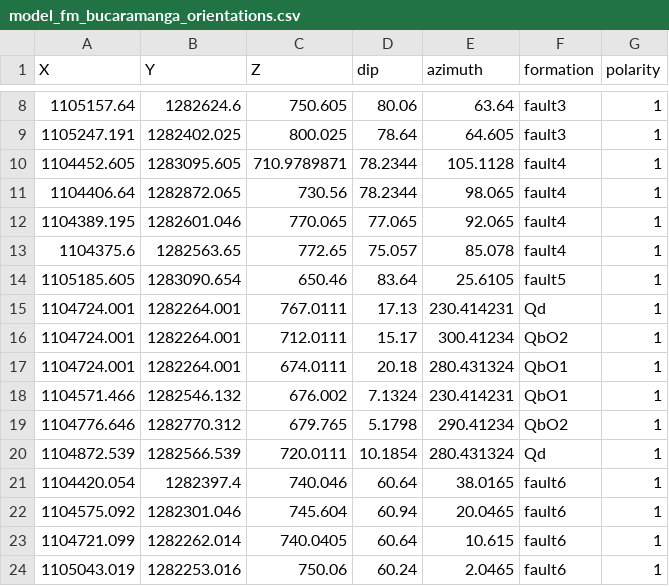
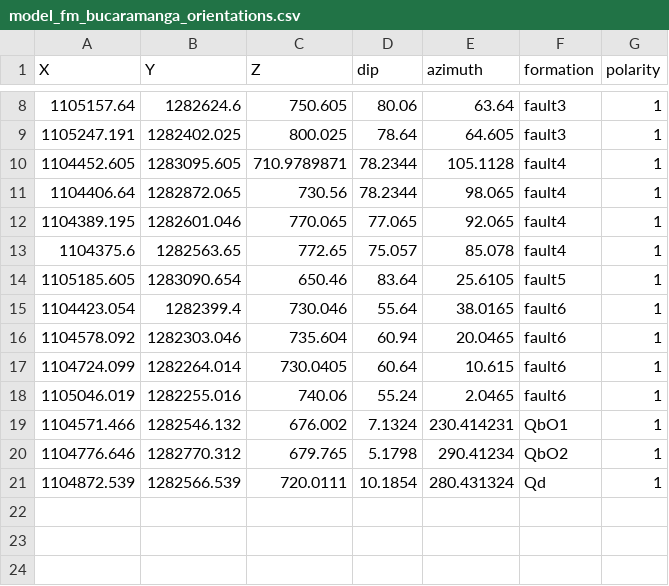
Before and after one commit to AndresH1213/TesisData, a CSV file: Data/model_fm_bucaramanga_orientations.csv, drawn as a sheet; only a part is shown, gaps mark what is left out.

Commit message:
prueba 10

```diff
--- a/Data/model_fm_bucaramanga_orientations.csv
+++ b/Data/model_fm_bucaramanga_orientations.csv
@@ -14,5 +14,6 @@ X,Y,Z,dip,azimuth,formation,polarity
 1105185.605,1283090.654,650.46,83.64,25.6105,fault5,1
-1104724.001,1282264.001,767.0111,17.13,230.414231,Qd,1
-1104724.001,1282264.001,712.0111,15.17,300.41234,QbO2,1
-1104724.001,1282264.001,674.0111,20.18,280.431324,QbO1,1
+1104423.054,1282399.4,730.046,55.64,38.0165,fault6,1
+1104578.092,1282303.046,735.604,60.94,20.0465,fault6,1
+1104724.099,1282264.014,730.0405,60.64,10.615,fault6,1
+1105046.019,1282255.016,740.06,55.24,2.0465,fault6,1
 1104571.466,1282546.132,676.002,7.1324,230.414231,QbO1,1
@@ -20,5 +21 @@ X,Y,Z,dip,azimuth,formation,polarity
 1104872.539,1282566.539,720.0111,10.1854,280.431324,Qd,1
-1104420.054,1282397.4,740.046,60.64,38.0165,fault6,1
-1104575.092,1282301.046,745.604,60.94,20.0465,fault6,1
-1104721.099,1282262.014,740.0405,60.64,10.615,fault6,1
-1105043.019,1282253.016,750.06,60.24,2.0465,fault6,1
```
